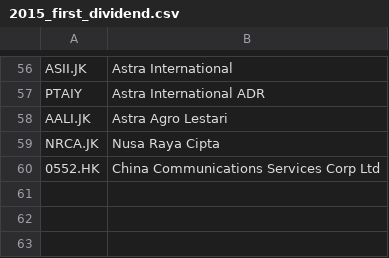
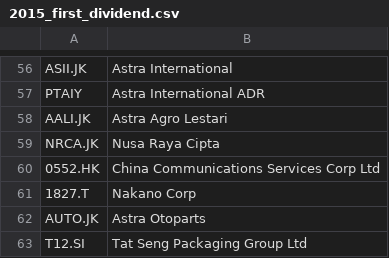
Before and after one commit to nenadnoveljic/trading2, a CSV file: 2015_first_dividend.csv, drawn as a sheet; only a part is shown, gaps mark what is left out; the diff names each change by its address in the sheet, - before the commit and + after, or states it on an @@ line.

```diff
--- a/2015_first_dividend.csv
+++ b/2015_first_dividend.csv
+row 61: 1827.T | Nakano Corp
+row 62: AUTO.JK | Astra Otoparts
+row 63: T12.SI | Tat Seng Packaging Group Ltd
```
Also changed, not shown: disqualified.csv, 1 other file.
